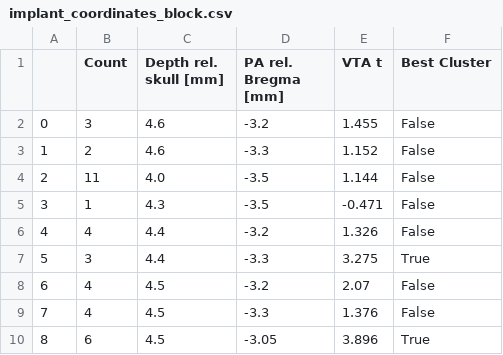
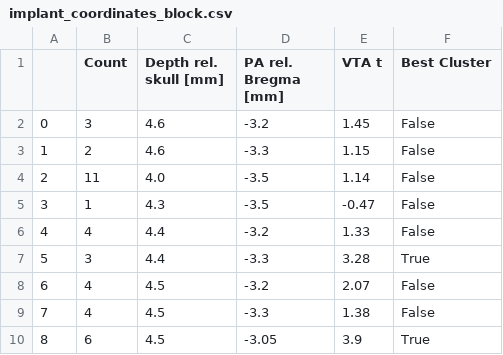
Before and after one commit to asmacdo/opfvta, a CSV file: data/implant_coordinates_block.csv, drawn as a sheet.

```diff
--- a/data/implant_coordinates_block.csv
+++ b/data/implant_coordinates_block.csv
@@ -1,10 +1,10 @@
 ,Count,Depth rel. skull [mm],PA rel. Bregma [mm],VTA t,Best Cluster
-0,3,4.6,-3.2,1.455,False
-1,2,4.6,-3.3,1.152,False
-2,11,4.0,-3.5,1.144,False
-3,1,4.3,-3.5,-0.471,False
-4,4,4.4,-3.2,1.326,False
-5,3,4.4,-3.3,3.275,True
+0,3,4.6,-3.2,1.45,False
+1,2,4.6,-3.3,1.15,False
+2,11,4.0,-3.5,1.14,False
+3,1,4.3,-3.5,-0.47,False
+4,4,4.4,-3.2,1.33,False
+5,3,4.4,-3.3,3.28,True
 6,4,4.5,-3.2,2.07,False
-7,4,4.5,-3.3,1.376,False
-8,6,4.5,-3.05,3.896,True
+7,4,4.5,-3.3,1.38,False
+8,6,4.5,-3.05,3.9,True
```
Also changed, not shown: data/implant_coordinates.csv, data/implant_coordinates_phasic.csv, 52 other files.
